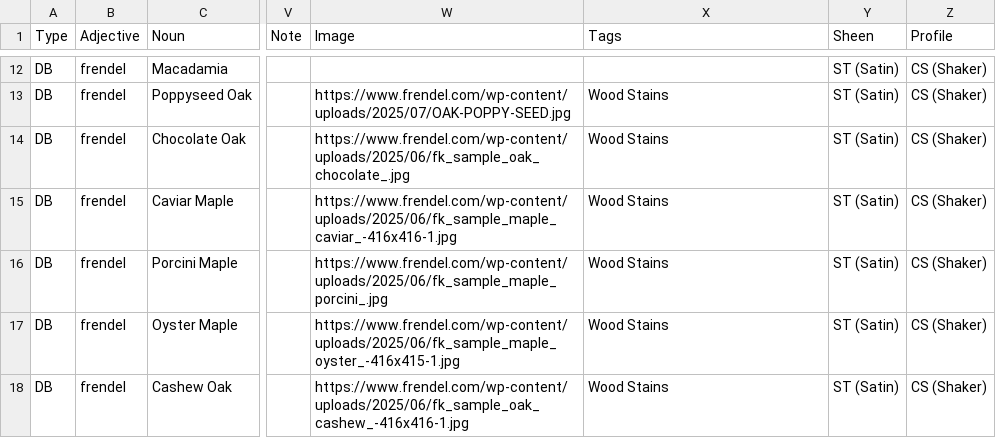
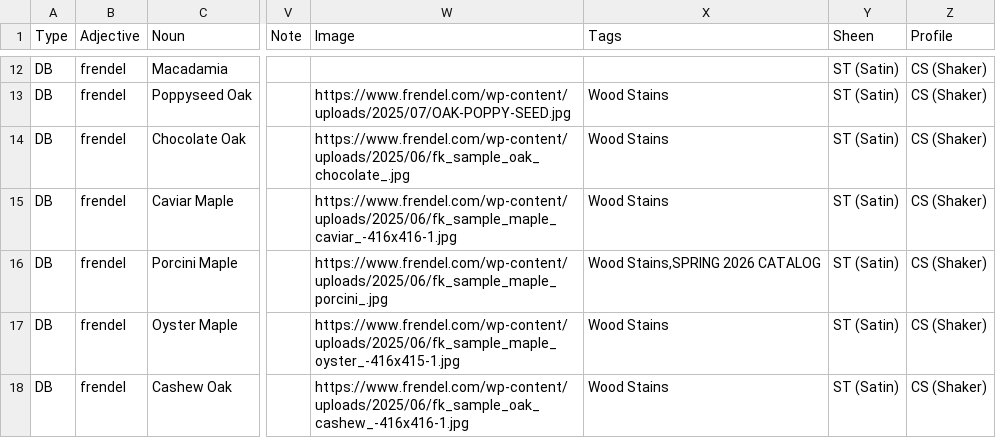
Before and after one commit to HC-SAMI/colorsamificator, a CSV file: data/frendel.csv, drawn as a sheet; only a part is shown, gaps mark what is left out; the diff names each change by its address in the sheet, - before the commit and + after, or states it on an @@ line.

```diff
--- a/data/frendel.csv
+++ b/data/frendel.csv
-X16 (Tags): Wood Stains
+X16 (Tags): Wood Stains,SPRING 2026 CATALOG
```
Also changed, not shown: data/anchors.csv, 1 other file.
